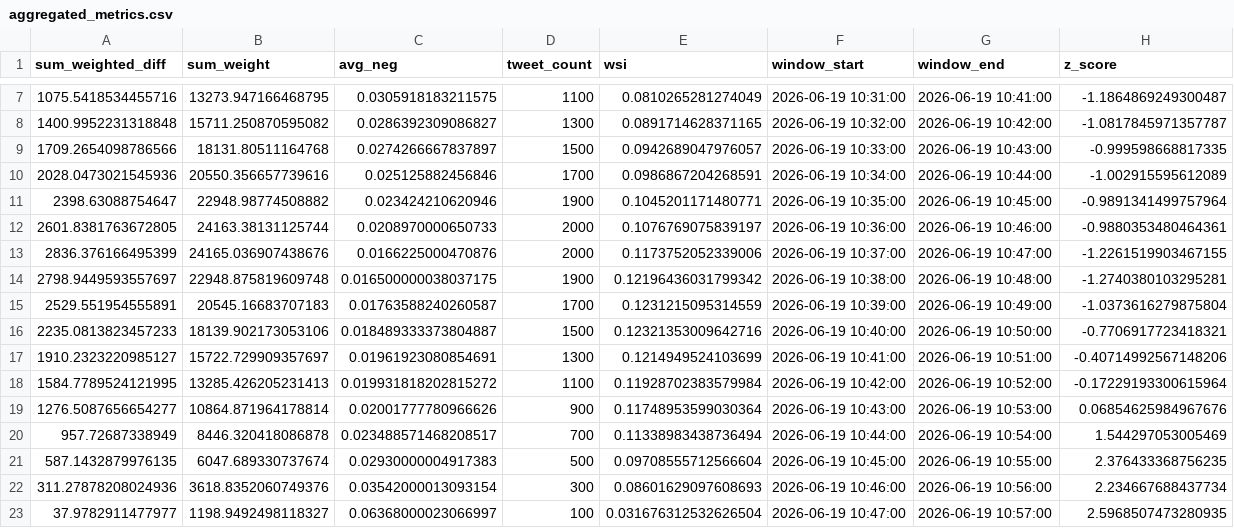
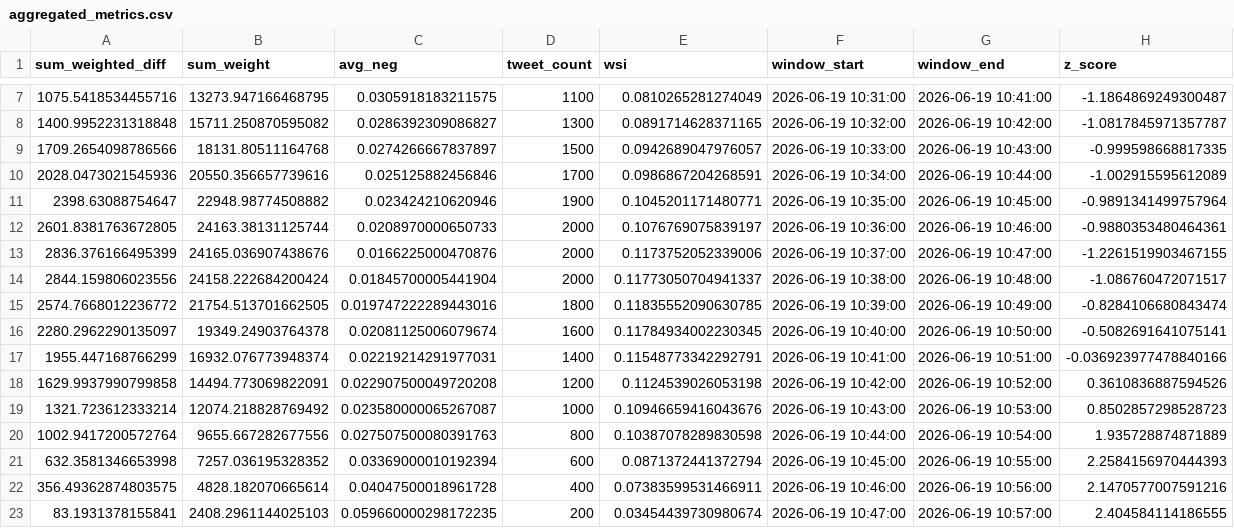
Before and after one commit to Lerneir/Real-Time-Twitter-Financial-Sentiment-Seismograph, a CSV file: aggregated_metrics.csv, drawn as a sheet; only a part is shown, gaps mark what is left out.

Commit message:
Update aggregated financial sentiment seismograph metrics

```diff
--- a/aggregated_metrics.csv
+++ b/aggregated_metrics.csv
@@ -13,11 +13,11 @@ sum_weighted_diff,sum_weight,avg_neg,tweet_count,wsi,window_start,window_end,z_s
 2836.376166495399,24165.036907438676,0.0166225000470876,2000,0.1173752052339006,2026-06-19 10:37:00,2026-06-19 10:47:00,-1.2261519903467155
-2798.9449593557697,22948.875819609748,0.016500000038037175,1900,0.12196436031799342,2026-06-19 10:38:00,2026-06-19 10:48:00,-1.2740380103295281
-2529.551954555891,20545.16683707183,0.01763588240260587,1700,0.1231215095314559,2026-06-19 10:39:00,2026-06-19 10:49:00,-1.0373616279875804
-2235.0813823457233,18139.902173053106,0.018489333373804887,1500,0.12321353009642716,2026-06-19 10:40:00,2026-06-19 10:50:00,-0.7706917723418321
-1910.2323220985127,15722.729909357697,0.01961923080854691,1300,0.1214949524103699,2026-06-19 10:41:00,2026-06-19 10:51:00,-0.40714992567148206
-1584.7789524121995,13285.426205231413,0.019931818202815272,1100,0.11928702383579984,2026-06-19 10:42:00,2026-06-19 10:52:00,-0.17229193300615964
-1276.5087656654277,10864.871964178814,0.02001777780966626,900,0.11748953599030364,2026-06-19 10:43:00,2026-06-19 10:53:00,0.06854625984967676
-957.72687338949,8446.320418086878,0.023488571468208517,700,0.11338983438736494,2026-06-19 10:44:00,2026-06-19 10:54:00,1.544297053005469
-587.1432879976135,6047.689330737674,0.02930000004917383,500,0.09708555712566604,2026-06-19 10:45:00,2026-06-19 10:55:00,2.376433368756235
-311.27878208024936,3618.8352060749376,0.03542000013093154,300,0.08601629097608693,2026-06-19 10:46:00,2026-06-19 10:56:00,2.234667688437734
-37.9782911477977,1198.9492498118327,0.06368000023066997,100,0.031676312532626504,2026-06-19 10:47:00,2026-06-19 10:57:00,2.5968507473280935
+2844.159806023556,24158.222684200424,0.01845700005441904,2000,0.11773050704941337,2026-06-19 10:38:00,2026-06-19 10:48:00,-1.086760472071517
+2574.7668012236772,21754.513701662505,0.019747222289443016,1800,0.11835552090630785,2026-06-19 10:39:00,2026-06-19 10:49:00,-0.8284106680843474
+2280.2962290135097,19349.24903764378,0.02081125006079674,1600,0.11784934002230345,2026-06-19 10:40:00,2026-06-19 10:50:00,-0.5082691641075141
+1955.447168766299,16932.076773948374,0.02219214291977031,1400,0.11548773342292791,2026-06-19 10:41:00,2026-06-19 10:51:00,-0.036923977478840166
+1629.9937990799858,14494.773069822091,0.022907500049720208,1200,0.1124539026053198,2026-06-19 10:42:00,2026-06-19 10:52:00,0.3610836887594526
+1321.723612333214,12074.218828769492,0.023580000065267087,1000,0.10946659416043676,2026-06-19 10:43:00,2026-06-19 10:53:00,0.8502857298528723
+1002.9417200572764,9655.667282677556,0.027507500080391763,800,0.10387078289830598,2026-06-19 10:44:00,2026-06-19 10:54:00,1.935728874871889
+632.3581346653998,7257.036195328352,0.03369000010192394,600,0.0871372441372794,2026-06-19 10:45:00,2026-06-19 10:55:00,2.2584156970444393
+356.49362874803575,4828.182070665614,0.04047500018961728,400,0.07383599531466911,2026-06-19 10:46:00,2026-06-19 10:56:00,2.1470577007591216
+83.1931378155841,2408.2961144025103,0.059660000298172235,200,0.03454439730980674,2026-06-19 10:47:00,2026-06-19 10:57:00,2.404584114186555
```
